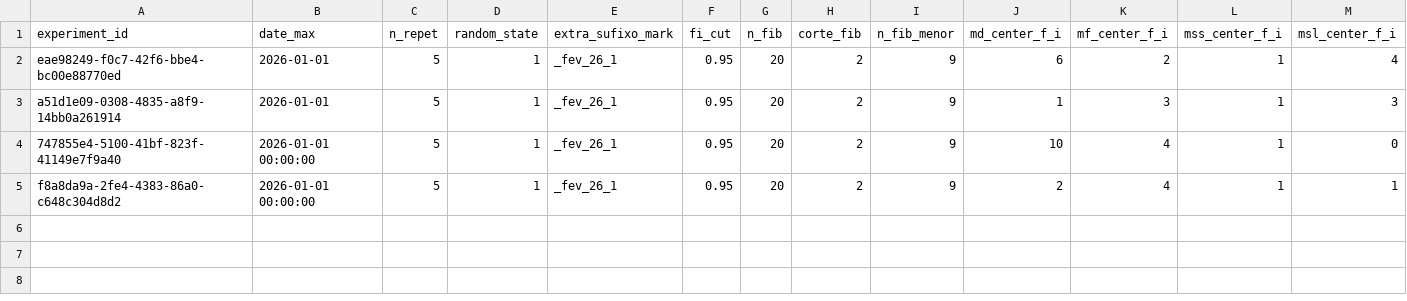
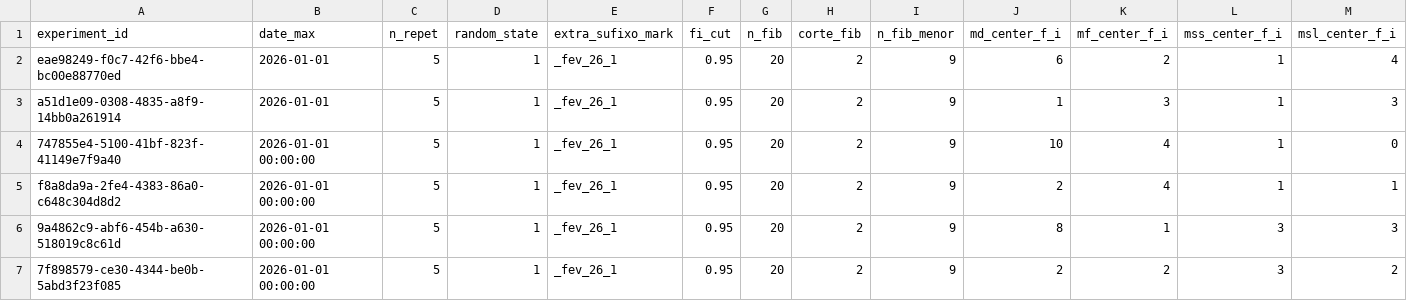
Before and after one commit to QuantImportBrazil/porto_de_paranagua_soja_fev_26_1, a CSV file: df_experimentos.csv, drawn as a sheet; only a part is shown; rows hold the shown columns only; the diff names each change by its address in the sheet, - before the commit and + after, or states it on an @@ line.

```diff
--- a/df_experimentos.csv
+++ b/df_experimentos.csv
+row 6: 9a4862c9-abf6-454b-a630-518019c8c61d | 2026-01-01 00:00:00 | 5 | 1 | _fev_26_1 | 0.95 | 20 | 2 | 9 | 8 | 1 | 3 | 3
+row 7: 7f898579-ce30-4344-be0b-5abd3f23f085 | 2026-01-01 00:00:00 | 5 | 1 | _fev_26_1 | 0.95 | 20 | 2 | 9 | 2 | 2 | 3 | 2
```
Also changed, not shown: fi.csv, results.csv, 6 other files.
